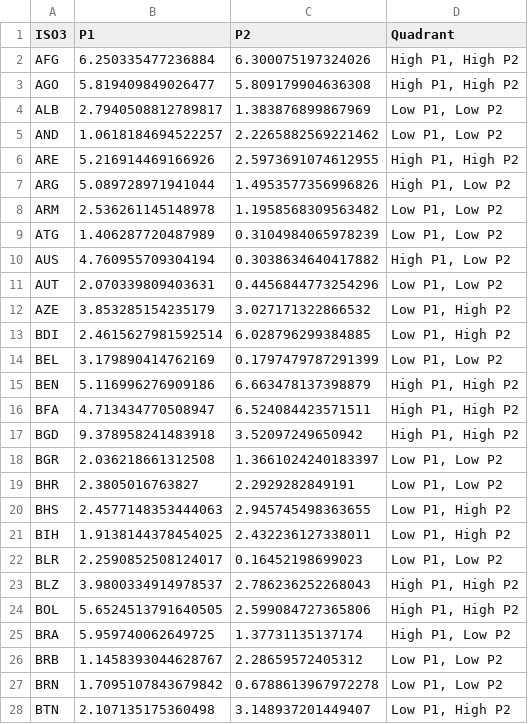
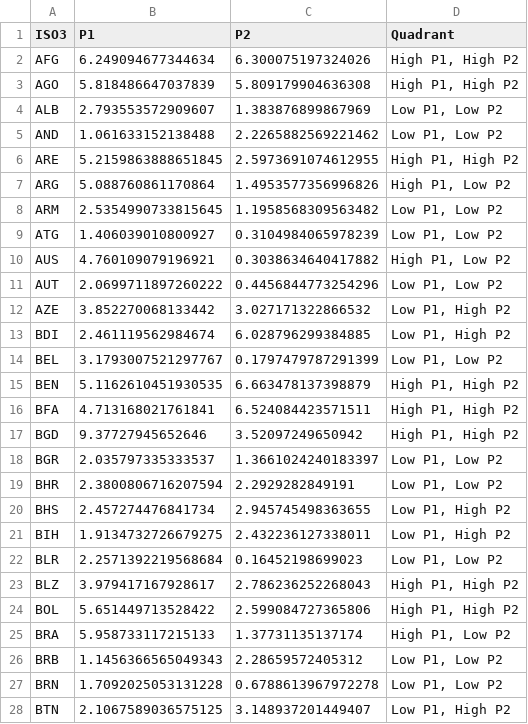
Before and after one commit to unicef/CCRR, a CSV file: data/misc/ccri_quadrant_table.csv, drawn as a sheet; only a part is shown; the diff covers the shown part only.

```diff
--- a/data/misc/ccri_quadrant_table.csv
+++ b/data/misc/ccri_quadrant_table.csv
@@ -1,28 +1,28 @@
 ISO3,P1,P2,Quadrant
-AFG,6.250335477236884,6.300075197324026,"High P1, High P2"
-AGO,5.819409849026477,5.809179904636308,"High P1, High P2"
-ALB,2.7940508812789817,1.383876899867969,"Low P1, Low P2"
-AND,1.0618184694522257,2.2265882569221462,"Low P1, Low P2"
-ARE,5.216914469166926,2.5973691074612955,"High P1, High P2"
-ARG,5.089728971941044,1.4953577356996826,"High P1, Low P2"
-ARM,2.536261145148978,1.1958568309563482,"Low P1, Low P2"
-ATG,1.406287720487989,0.3104984065978239,"Low P1, Low P2"
-AUS,4.760955709304194,0.3038634640417882,"High P1, Low P2"
-AUT,2.070339809403631,0.4456844773254296,"Low P1, Low P2"
-AZE,3.853285154235179,3.027171322866532,"Low P1, High P2"
-BDI,2.4615627981592514,6.028796299384885,"Low P1, High P2"
-BEL,3.179890414762169,0.1797479787291399,"Low P1, Low P2"
-BEN,5.116996276909186,6.663478137398879,"High P1, High P2"
-BFA,4.713434770508947,6.524084423571511,"High P1, High P2"
-BGD,9.378958241483918,3.52097249650942,"High P1, High P2"
-BGR,2.036218661312508,1.3661024240183397,"Low P1, Low P2"
-BHR,2.3805016763827,2.2929282849191,"Low P1, Low P2"
-BHS,2.4577148353444063,2.945745498363655,"Low P1, High P2"
-BIH,1.9138144378454025,2.432236127338011,"Low P1, High P2"
-BLR,2.2590852508124017,0.16452198699023,"Low P1, Low P2"
-BLZ,3.9800334914978537,2.786236252268043,"High P1, High P2"
-BOL,5.6524513791640505,2.599084727365806,"High P1, High P2"
-BRA,5.959740062649725,1.37731135137174,"High P1, Low P2"
-BRB,1.1458393044628767,2.28659572405312,"Low P1, Low P2"
-BRN,1.7095107843679842,0.6788613967972278,"Low P1, Low P2"
-BTN,2.107135175360498,3.148937201449407,"Low P1, High P2"
+AFG,6.249094677344634,6.300075197324026,"High P1, High P2"
+AGO,5.818486647037839,5.809179904636308,"High P1, High P2"
+ALB,2.793553572909607,1.383876899867969,"Low P1, Low P2"
+AND,1.061633152138488,2.2265882569221462,"Low P1, Low P2"
+ARE,5.2159863888651845,2.5973691074612955,"High P1, High P2"
+ARG,5.088760861170864,1.4953577356996826,"High P1, Low P2"
+ARM,2.5354990733815645,1.1958568309563482,"Low P1, Low P2"
+ATG,1.406039010800927,0.3104984065978239,"Low P1, Low P2"
+AUS,4.760109079196921,0.3038634640417882,"High P1, Low P2"
+AUT,2.0699711897260222,0.4456844773254296,"Low P1, Low P2"
+AZE,3.852270068133442,3.027171322866532,"Low P1, High P2"
+BDI,2.461119562984674,6.028796299384885,"Low P1, High P2"
+BEL,3.1793007521297767,0.1797479787291399,"Low P1, Low P2"
+BEN,5.1162610451930535,6.663478137398879,"High P1, High P2"
+BFA,4.713168021761841,6.524084423571511,"High P1, High P2"
+BGD,9.37727945652646,3.52097249650942,"High P1, High P2"
+BGR,2.035797335333537,1.3661024240183397,"Low P1, Low P2"
+BHR,2.3800806716207594,2.2929282849191,"Low P1, Low P2"
+BHS,2.457274476841734,2.945745498363655,"Low P1, High P2"
+BIH,1.9134732726679275,2.432236127338011,"Low P1, High P2"
+BLR,2.2571392219568684,0.16452198699023,"Low P1, Low P2"
+BLZ,3.979417167928617,2.786236252268043,"High P1, High P2"
+BOL,5.651449713528422,2.599084727365806,"High P1, High P2"
+BRA,5.958733117215133,1.37731135137174,"High P1, Low P2"
+BRB,1.1456366565049343,2.28659572405312,"Low P1, Low P2"
+BRN,1.7092025053131228,0.6788613967972278,"Low P1, Low P2"
+BTN,2.1067589036575125,3.148937201449407,"Low P1, High P2"
```
Also changed, not shown: 3 removed rows and 148 edited cells elsewhere in this file, data/misc/List of fragile context (2025).csv, data/misc/Merged_Exposure_Data.csv, 11 other files.
